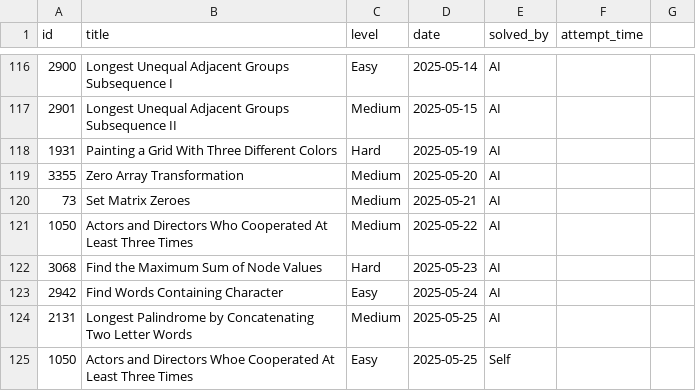
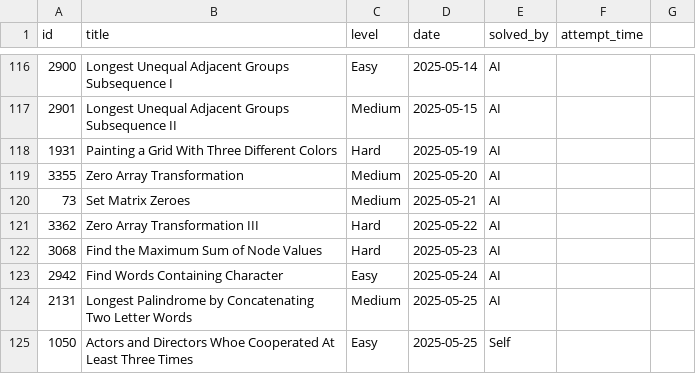
Before and after one commit to kendrickhn/leetcode, a CSV file: progress/log.csv, drawn as a sheet; only a part is shown, gaps mark what is left out; removed rows and columns are numbered as before the commit, all else as after; the diff names each change by its address in the sheet, - before the commit and + after, or states it on an @@ line.

Commit message:
Update

```diff
--- a/progress/log.csv
+++ b/progress/log.csv
-row 121: 1050 | Actors and Directors Who Cooperated At Least Three Times | Medium | 2025-05-22 | AI
+row 121: 3362 | Zero Array Transformation III | Hard | 2025-05-22 | AI
```
